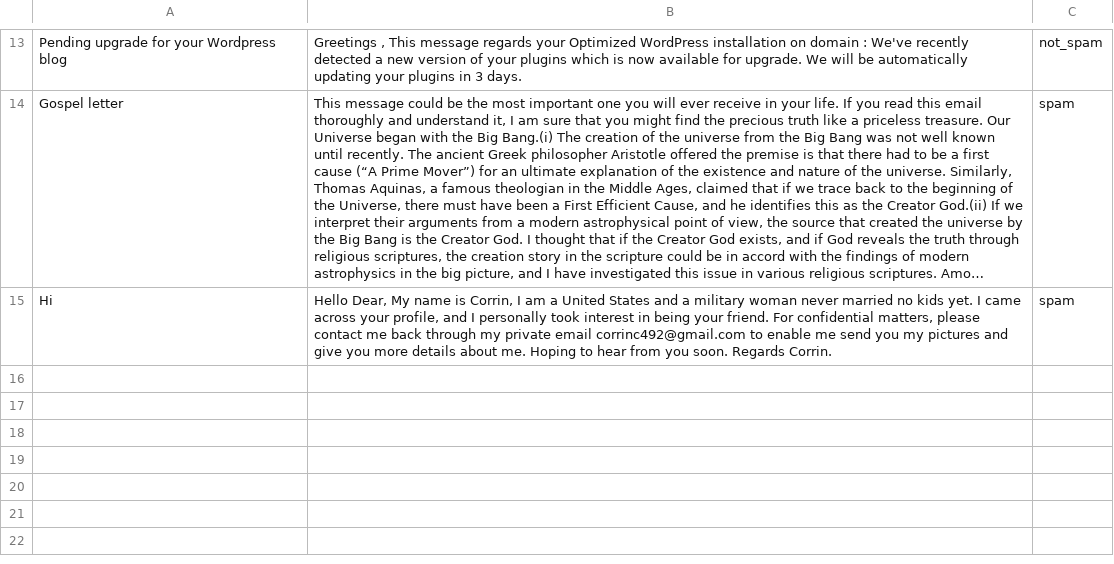
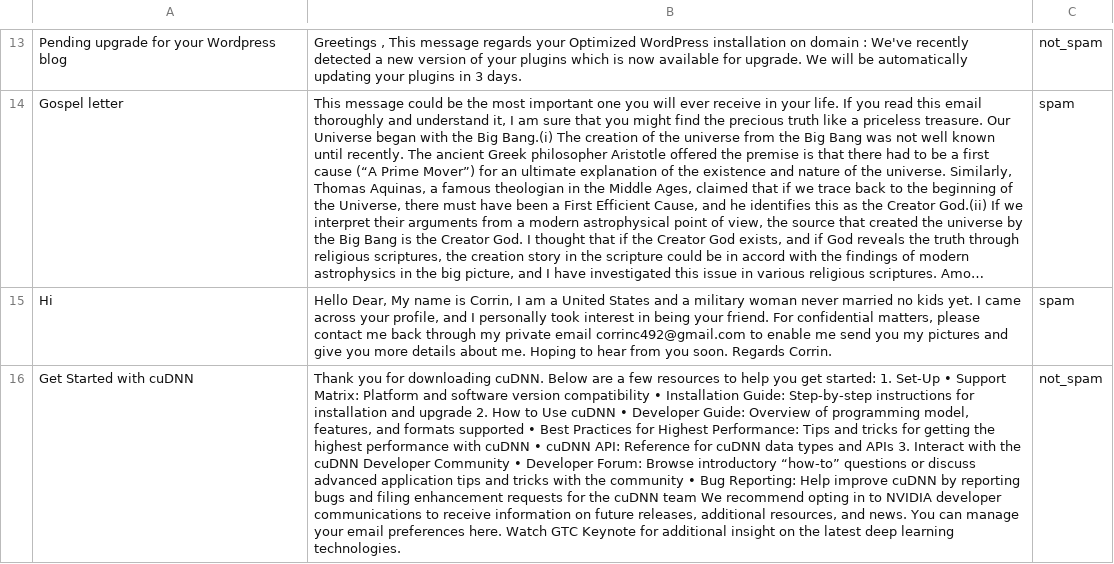
Before and after one commit to modernlearner/machine-learning-with-ludwig, a CSV file: datasets/spam_train.csv, drawn as a sheet; only a part is shown, gaps mark what is left out; long unchanged cells end in …; the diff names each change by its address in the sheet, - before the commit and + after, or states it on an @@ line.

```diff
--- a/datasets/spam_train.csv
+++ b/datasets/spam_train.csv
+row 16: Get Started with cuDNN | Thank you for downloading cuDNN. Below are a few resources to help you get started: 1. Set-Up • Support Matrix: Platform and software version compatibility • Installation Guide: Step-by-step instructions for installation and upgrade 2. How to Use cuDNN • Developer Guide: Overview of programming model, features, and formats supported • Best Practices for Highest Performance: Tips and tricks for getting the highest performance with cuDNN • cuDNN API: Reference for cuDNN data types and APIs 3. Interact with the cuDNN Developer Community • Developer Forum: Browse introductory “how-to” questions or discuss advanced application tips and tricks with the community • Bug Reporting: Help improve cuDNN by reporting bugs and filing enhancement requests for the cuDNN team We recommend opting in to NVIDIA developer communications to receive information on future releases, additional resources, and news. You can manage your email preferences here. Watch GTC Keynote for additional insight on the latest deep learning technologies. | not_spam
```
Also changed, not shown: datasets/spam_unpredicted.csv, 4 other files.
